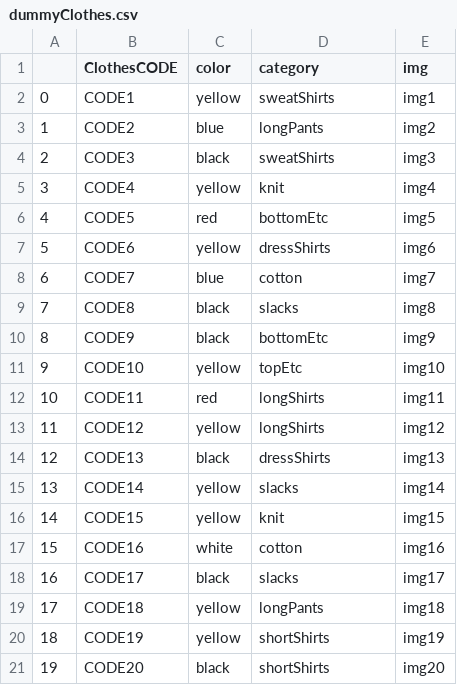
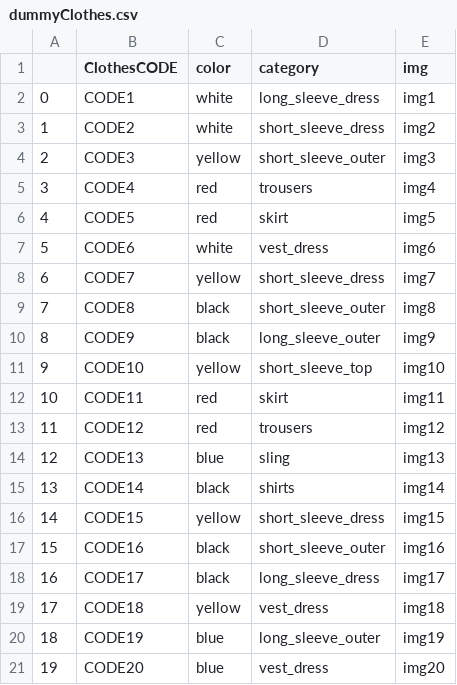
Before and after one commit to Seungjun-bob/Closet_Management_proj, a CSV file: Django/recommend/dummydata/dummyClothes.csv, drawn as a sheet; only a part is shown; the diff covers the shown part only.

```diff
--- a/Django/recommend/dummydata/dummyClothes.csv
+++ b/Django/recommend/dummydata/dummyClothes.csv
@@ -1,21 +1,21 @@
 ,ClothesCODE,color,category,img
-0,CODE1,yellow,sweatShirts,img1
-1,CODE2,blue,longPants,img2
-2,CODE3,black,sweatShirts,img3
-3,CODE4,yellow,knit,img4
-4,CODE5,red,bottomEtc,img5
-5,CODE6,yellow,dressShirts,img6
-6,CODE7,blue,cotton,img7
-7,CODE8,black,slacks,img8
-8,CODE9,black,bottomEtc,img9
-9,CODE10,yellow,topEtc,img10
-10,CODE11,red,longShirts,img11
-11,CODE12,yellow,longShirts,img12
-12,CODE13,black,dressShirts,img13
-13,CODE14,yellow,slacks,img14
-14,CODE15,yellow,knit,img15
-15,CODE16,white,cotton,img16
-16,CODE17,black,slacks,img17
-17,CODE18,yellow,longPants,img18
-18,CODE19,yellow,shortShirts,img19
-19,CODE20,black,shortShirts,img20
+0,CODE1,white,long_sleeve_dress,img1
+1,CODE2,white,short_sleeve_dress,img2
+2,CODE3,yellow,short_sleeve_outer,img3
+3,CODE4,red,trousers,img4
+4,CODE5,red,skirt,img5
+5,CODE6,white,vest_dress,img6
+6,CODE7,yellow,short_sleeve_dress,img7
+7,CODE8,black,short_sleeve_outer,img8
+8,CODE9,black,long_sleeve_outer,img9
+9,CODE10,yellow,short_sleeve_top,img10
+10,CODE11,red,skirt,img11
+11,CODE12,red,trousers,img12
+12,CODE13,blue,sling,img13
+13,CODE14,black,shirts,img14
+14,CODE15,yellow,short_sleeve_dress,img15
+15,CODE16,black,short_sleeve_outer,img16
+16,CODE17,black,long_sleeve_dress,img17
+17,CODE18,yellow,vest_dress,img18
+18,CODE19,blue,long_sleeve_outer,img19
+19,CODE20,blue,vest_dress,img20
```
Also changed, not shown: 143 edited cells elsewhere in this file, 8 other files.
